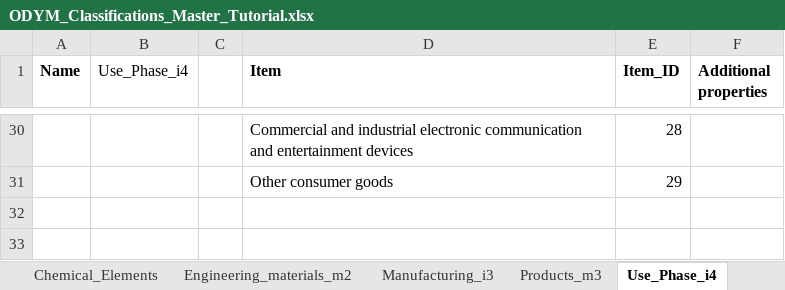
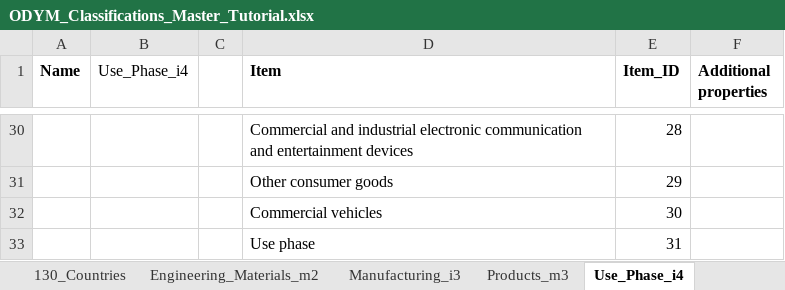
Before and after one commit to IndEcol/ODYM, an Excel workbook: docs/Files/ODYM_Classifications_Master_Tutorial.xlsx, sheet Use_Phase_i4, drawn as a sheet; only a part is shown, gaps mark what is left out; values as stored, in another font and other column widths than the file's, no borders; the diff names each change by its address in the sheet, - before the commit and + after, or states it on an @@ line.

```diff
--- a/docs/Files/ODYM_Classifications_Master_Tutorial.xlsx (sheet Use_Phase_i4)
+++ b/docs/Files/ODYM_Classifications_Master_Tutorial.xlsx (sheet Use_Phase_i4)
-sheet tab: Engineering_materials_m2
+sheet tab: Engineering_Materials_m2
+sheet tab: 130_Countries
+row 32:  |  |  | Commercial vehicles | 30
+row 33:  |  |  | Use phase | 31
```
Also changed, not shown: sheet MAIN_Table, sheet Engineering_Materials_m2, sheet Waste_Scrap_m5, sheet Waste_Mgt_Industries_i5, sheet Manufacturing_i3, sheet Products_m3, formulas that keep their value, 13 other files.
